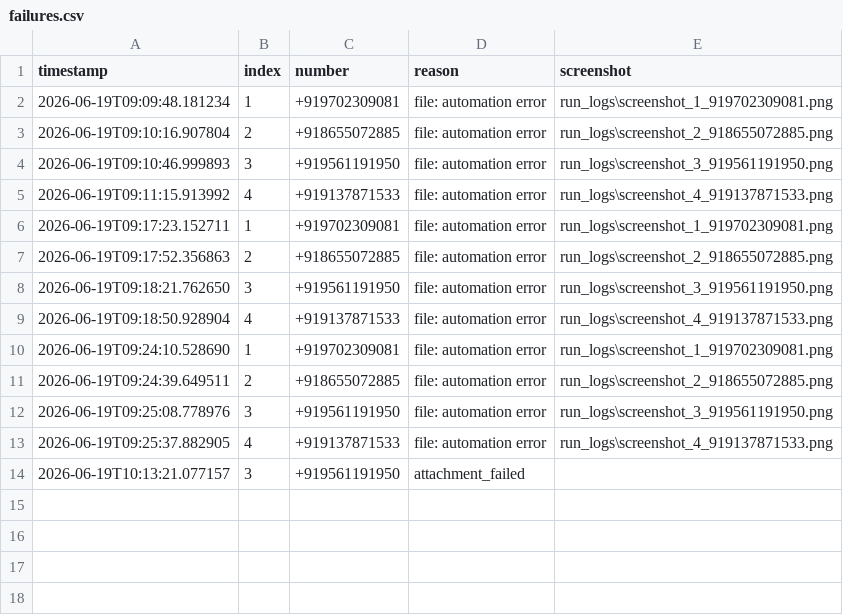
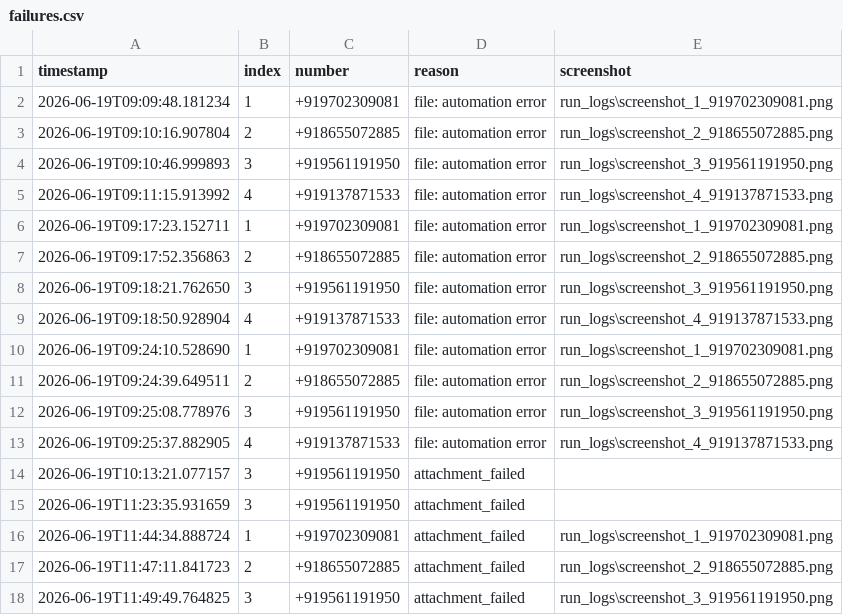
Before and after one commit to pkjvish/WhatsappBulkSenderJob, a CSV file: run_logs/failures.csv, drawn as a sheet.

```diff
--- a/run_logs/failures.csv
+++ b/run_logs/failures.csv
@@ -14 +14,5 @@ timestamp,index,number,reason,screenshot
 2026-06-19T10:13:21.077157,3,+919561191950,attachment_failed,
+2026-06-19T11:23:35.931659,3,+919561191950,attachment_failed,
+2026-06-19T11:44:34.888724,1,+919702309081,attachment_failed,run_logs\screenshot_1_919702309081.png
+2026-06-19T11:47:11.841723,2,+918655072885,attachment_failed,run_logs\screenshot_2_918655072885.png
+2026-06-19T11:49:49.764825,3,+919561191950,attachment_failed,run_logs\screenshot_3_919561191950.png
```
Also changed, not shown: 5 other files.
